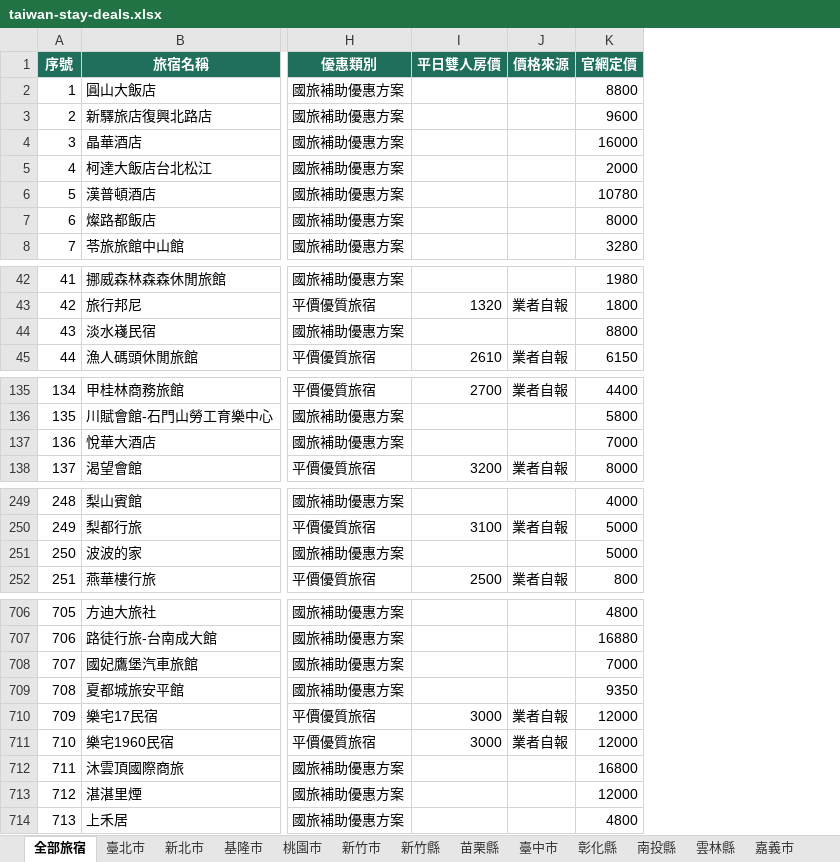
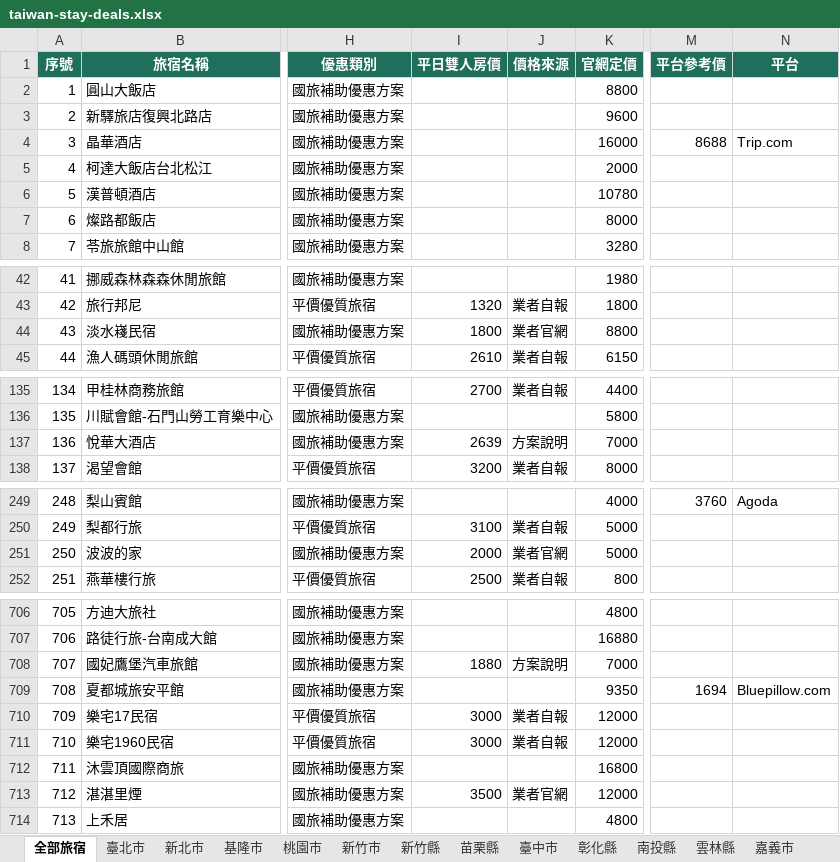
Before and after one commit to sky919247us/taiwan-stay-deals, an Excel workbook: public/data/downloads/taiwan-stay-deals.xlsx, sheet 全部旅宿, drawn as a sheet; only a part is shown, gaps mark what is left out; values as stored, in another font and other column widths than the file's, no borders; the diff covers the shown part only; the diff names each change by its address in the sheet, - before the commit and + after, or states it on an @@ line.

```diff
--- a/public/data/downloads/taiwan-stay-deals.xlsx (sheet 全部旅宿)
+++ b/public/data/downloads/taiwan-stay-deals.xlsx (sheet 全部旅宿)
+column M (平台參考價), row 4: 8688; row 249: 3760; row 709: 1694
+column N (平台), row 4: Trip.com; row 249: Agoda; row 709: Bluepillow.com
-I44 (平日雙人房價): (empty)
+I44 (平日雙人房價): 1800
-J44 (價格來源): (empty)
+J44 (價格來源): 業者官網
-I137 (平日雙人房價): (empty)
+I137 (平日雙人房價): 2639
-J137 (價格來源): (empty)
+J137 (價格來源): 方案說明
-I251 (平日雙人房價): (empty)
+I251 (平日雙人房價): 2000
-J251 (價格來源): (empty)
+J251 (價格來源): 業者官網
-I708 (平日雙人房價): (empty)
+I708 (平日雙人房價): 1880
-J708 (價格來源): (empty)
+J708 (價格來源): 方案說明
-I713 (平日雙人房價): (empty)
+I713 (平日雙人房價): 3500
-J713 (價格來源): (empty)
+J713 (價格來源): 業者官網
```
Also changed, not shown: 34 edited cells elsewhere in this sheet, sheet 臺南市, sheet 臺中市, sheet 南投縣, sheet 屏東縣, sheet 臺東縣, sheet 花蓮縣, 16 more sheets, 10 other files.
